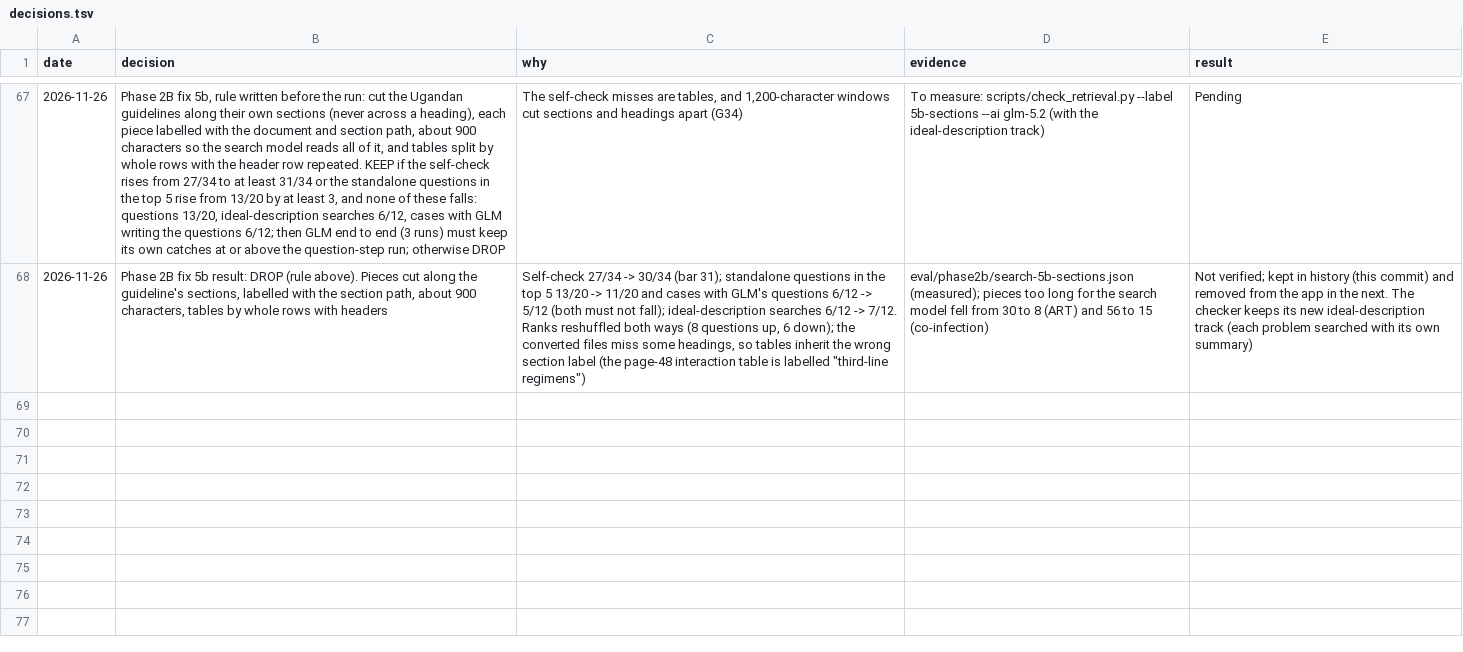
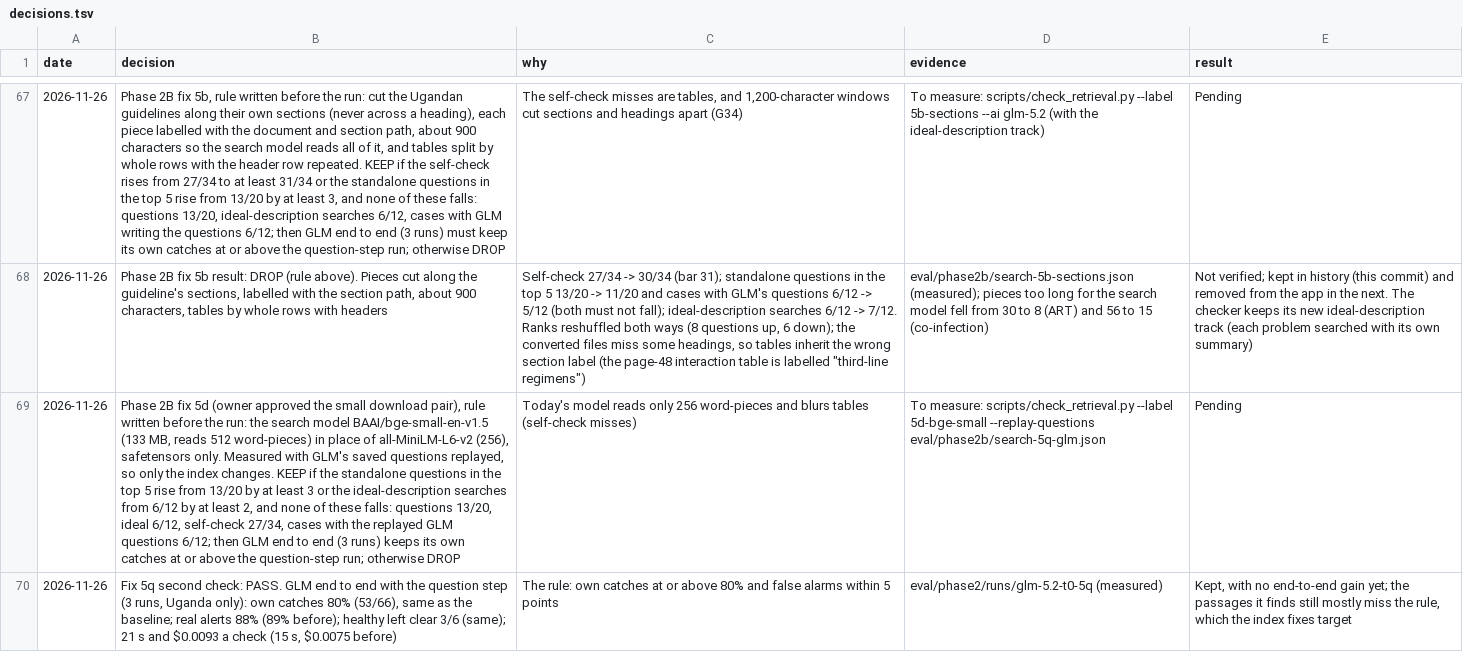
Before and after one commit to atwine/artemis-hiv, a TSV file: docs/decisions.tsv, drawn as a sheet; only a part is shown, gaps mark what is left out; the diff names each change by its address in the sheet, - before the commit and + after, or states it on an @@ line.

```diff
--- a/docs/decisions.tsv
+++ b/docs/decisions.tsv
+row 69: 2026-11-26 | Phase 2B fix 5d (owner approved the small download pair), rule written before the run: the search model BAAI/bge-small-en-v1.5 (133 MB, reads 512 word-pieces) in place of all-MiniLM-L6-v2 (256), safetensors only. Measured with GLM's saved questions replayed, so only the index changes. KEEP if the standalone questions in the top 5 rise from 13/20 by at least 3 or the ideal-description searches from 6/12 by at least 2, and none of these falls: questions 13/20, ideal 6/12, self-check 27/34, cases with the replayed GLM questions 6/12; then GLM end to end (3 runs) keeps its own catches at or above the question-step run; otherwise DROP | Today's model reads only 256 word-pieces and blurs tables (self-check misses) | To measure: scripts/check_retrieval.py --label 5d-bge-small --replay-questions eval/phase2b/search-5q-glm.json | Pending
+row 70: 2026-11-26 | Fix 5q second check: PASS. GLM end to end with the question step (3 runs, Uganda only): own catches 80% (53/66), same as the baseline; real alerts 88% (89% before); healthy left clear 3/6 (same); 21 s and $0.0093 a check (15 s, $0.0075 before) | The rule: own catches at or above 80% and false alarms within 5 points | eval/phase2/runs/glm-5.2-t0-5q (measured) | Kept, with no end-to-end gain yet; the passages it finds still mostly miss the rule, which the index fixes target
```
Also changed, not shown: 33 other files.
